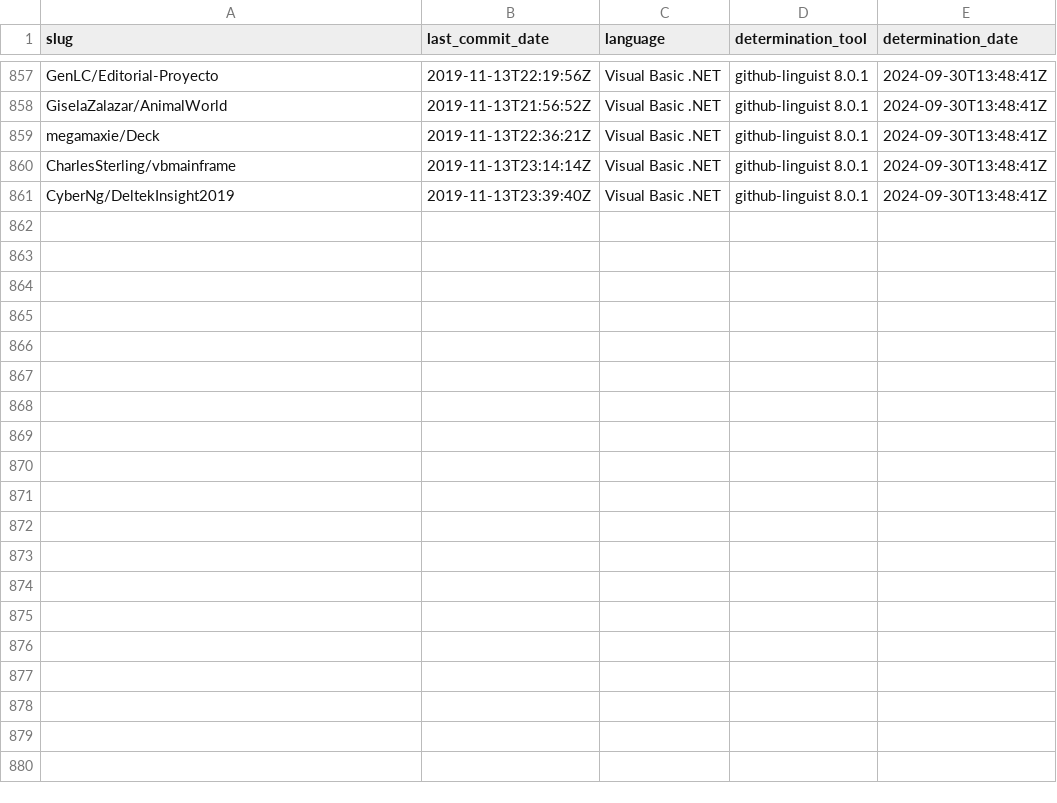
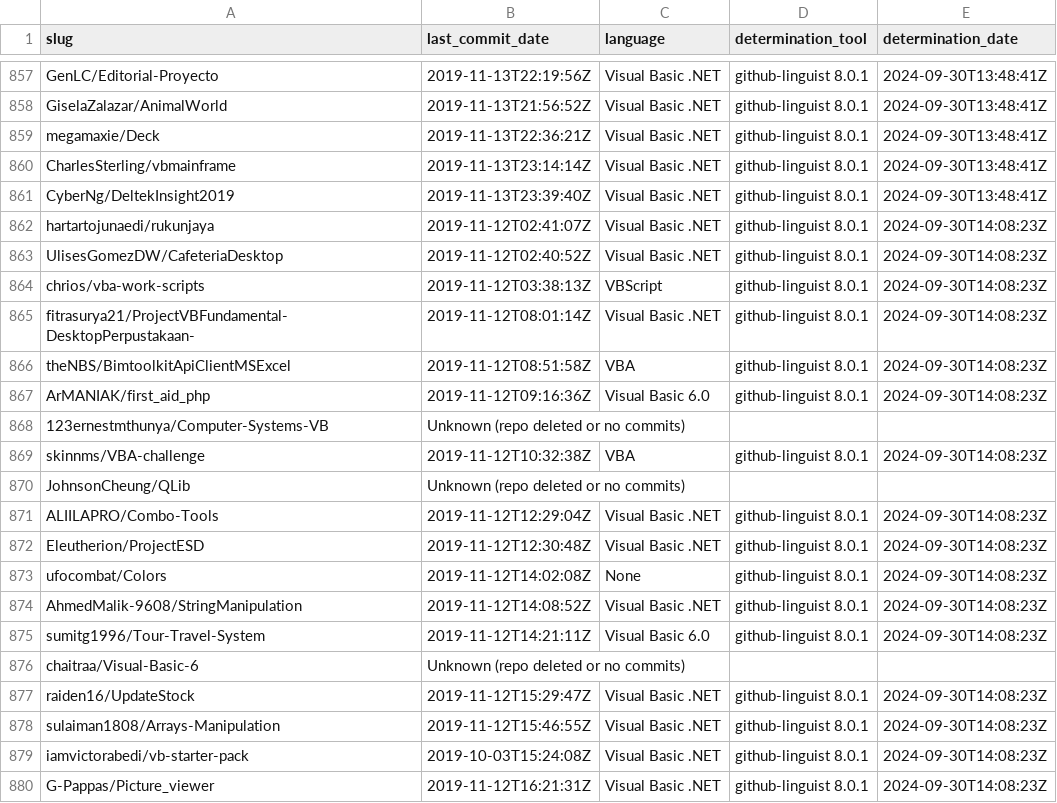
Before and after one commit to DecimalTurn/Visual-Basic-Data, a CSV file: data/2019.csv, drawn as a sheet; only a part is shown, gaps mark what is left out; the diff covers the shown part only.

```diff
--- a/data/2019.csv
+++ b/data/2019.csv
@@ -861 +861,20 @@ CharlesSterling/vbmainframe,2019-11-13T23:14:14Z,Visual Basic .NET,github-lingui
 CyberNg/DeltekInsight2019,2019-11-13T23:39:40Z,Visual Basic .NET,github-linguist 8.0.1,2024-09-30T13:48:41Z
+hartartojunaedi/rukunjaya,2019-11-12T02:41:07Z,Visual Basic .NET,github-linguist 8.0.1,2024-09-30T14:08:23Z
+UlisesGomezDW/CafeteriaDesktop,2019-11-12T02:40:52Z,Visual Basic .NET,github-linguist 8.0.1,2024-09-30T14:08:23Z
+chrios/vba-work-scripts,2019-11-12T03:38:13Z,VBScript,github-linguist 8.0.1,2024-09-30T14:08:23Z
+fitrasurya21/ProjectVBFundamental-DesktopPerpustakaan-,2019-11-12T08:01:14Z,Visual Basic .NET,github-linguist 8.0.1,2024-09-30T14:08:23Z
+theNBS/BimtoolkitApiClientMSExcel,2019-11-12T08:51:58Z,VBA,github-linguist 8.0.1,2024-09-30T14:08:23Z
+ArMANIAK/first_aid_php,2019-11-12T09:16:36Z,Visual Basic 6.0,github-linguist 8.0.1,2024-09-30T14:08:23Z
+123ernestmthunya/Computer-Systems-VB,Unknown (repo deleted or no commits),,,
+skinnms/VBA-challenge,2019-11-12T10:32:38Z,VBA,github-linguist 8.0.1,2024-09-30T14:08:23Z
+JohnsonCheung/QLib,Unknown (repo deleted or no commits),,,
+ALIILAPRO/Combo-Tools,2019-11-12T12:29:04Z,Visual Basic .NET,github-linguist 8.0.1,2024-09-30T14:08:23Z
+Eleutherion/ProjectESD,2019-11-12T12:30:48Z,Visual Basic .NET,github-linguist 8.0.1,2024-09-30T14:08:23Z
+ufocombat/Colors,2019-11-12T14:02:08Z,None,github-linguist 8.0.1,2024-09-30T14:08:23Z
+AhmedMalik-9608/StringManipulation,2019-11-12T14:08:52Z,Visual Basic .NET,github-linguist 8.0.1,2024-09-30T14:08:23Z
+sumitg1996/Tour-Travel-System,2019-11-12T14:21:11Z,Visual Basic 6.0,github-linguist 8.0.1,2024-09-30T14:08:23Z
+chaitraa/Visual-Basic-6,Unknown (repo deleted or no commits),,,
+raiden16/UpdateStock,2019-11-12T15:29:47Z,Visual Basic .NET,github-linguist 8.0.1,2024-09-30T14:08:23Z
+sulaiman1808/Arrays-Manipulation,2019-11-12T15:46:55Z,Visual Basic .NET,github-linguist 8.0.1,2024-09-30T14:08:23Z
+iamvictorabedi/vb-starter-pack,2019-10-03T15:24:08Z,Visual Basic .NET,github-linguist 8.0.1,2024-09-30T14:08:23Z
+G-Pappas/Picture_viewer,2019-11-12T16:21:31Z,Visual Basic .NET,github-linguist 8.0.1,2024-09-30T14:08:23Z
```
Also changed, not shown: 11 added rows elsewhere in this file, 1 other file.
